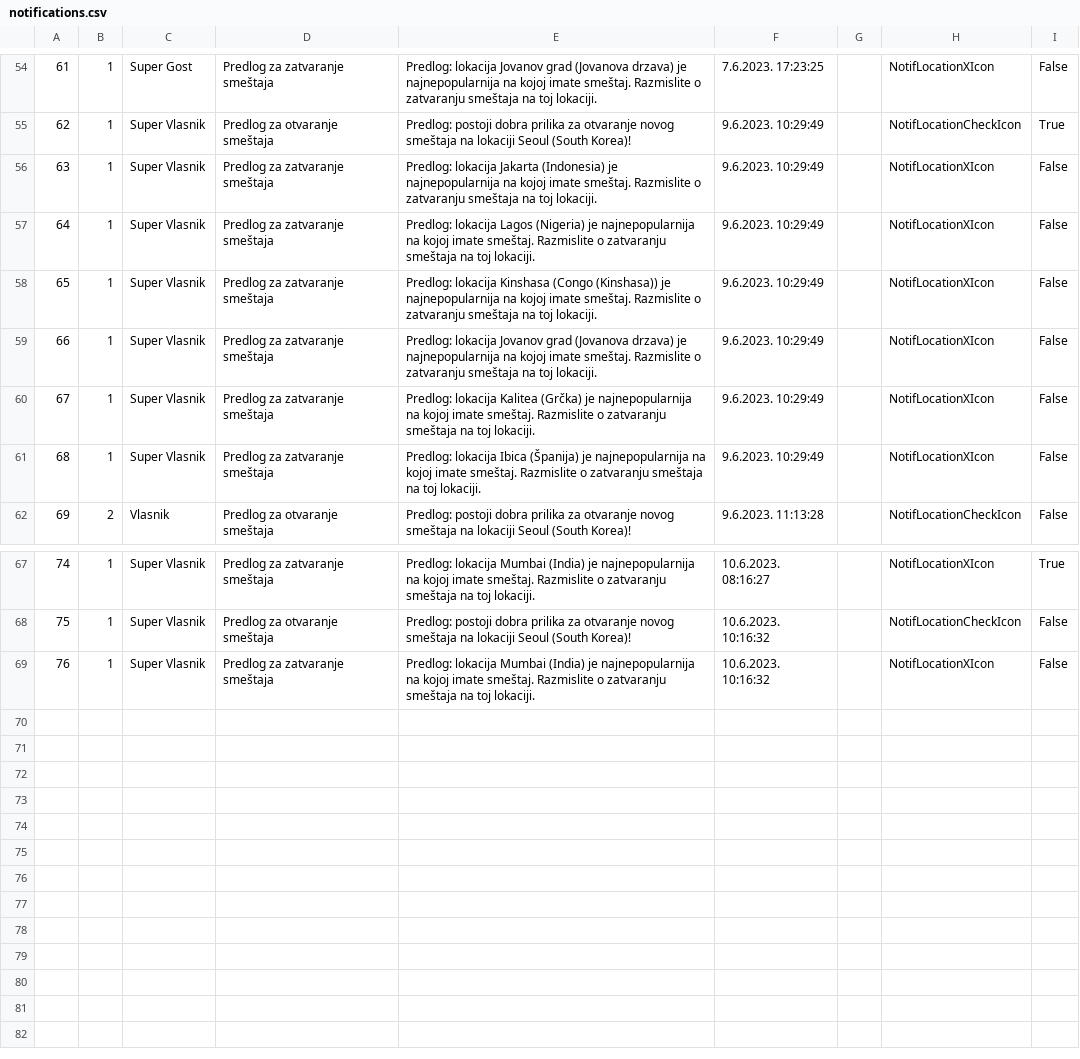
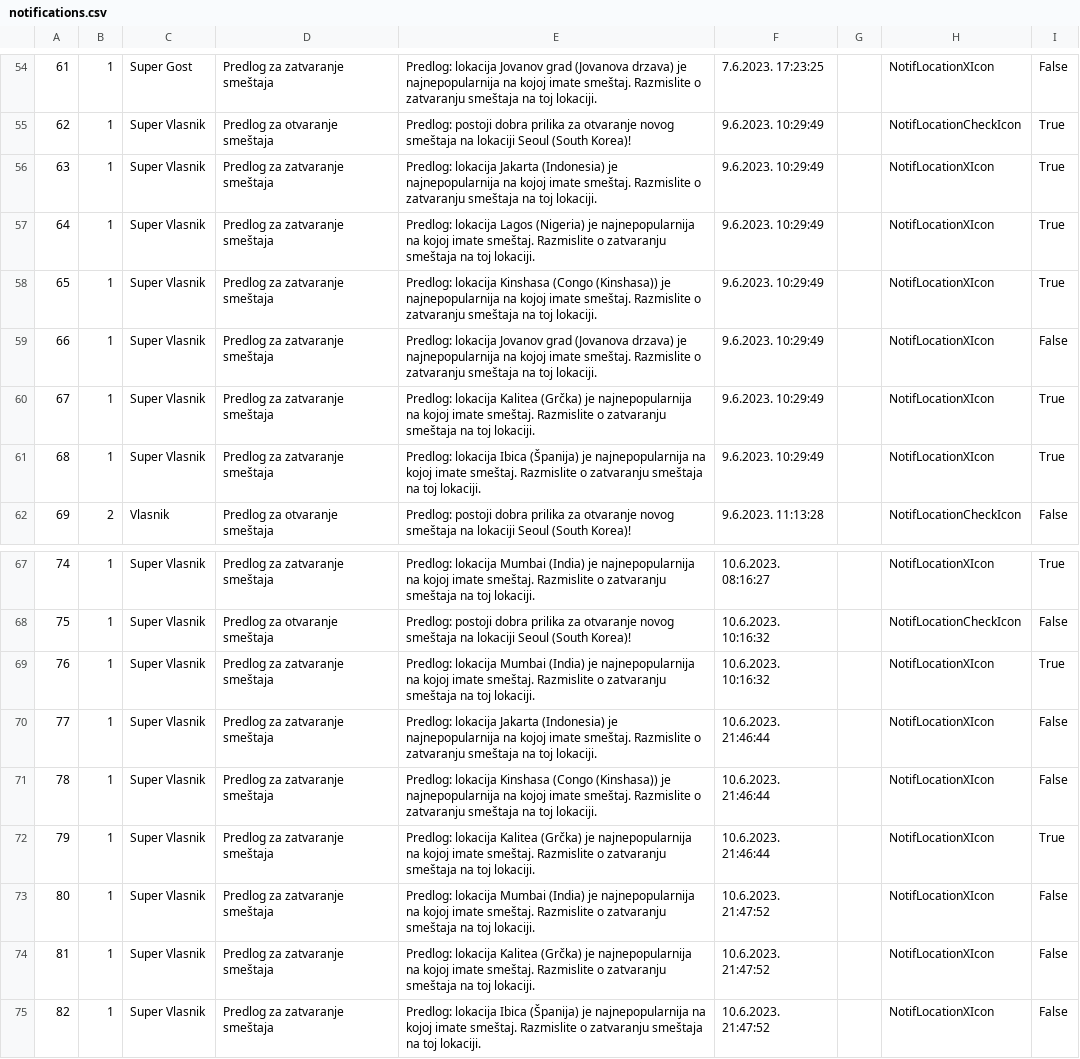
Before and after one commit to JovanDozic/sims-2023-group-4-team-A, a CSV file: sims-2023-group-4-team-A/SIMSProject/Resources/Data/notifications.csv, drawn as a sheet; only a part is shown, gaps mark what is left out; addresses are those after the commit; the diff names each change by its address in the sheet, - before the commit and + after, or states it on an @@ line.

```diff
--- a/sims-2023-group-4-team-A/SIMSProject/Resources/Data/notifications.csv
+++ b/sims-2023-group-4-team-A/SIMSProject/Resources/Data/notifications.csv
-I56:I58: False
+I56:I58: True
-I60:I61: False
+I60:I61: True
+row 69: 76 | 1 | Super Vlasnik | Predlog za zatvaranje smeštaja | Predlog: lokacija Mumbai (India) je najnepopularnija na kojoj imate smeštaj. Razmislite o zatvaranju smeštaja na toj lokaciji. | 10.6.2023. 10:16:32 |  | NotifLocationXIcon | True
+row 70: 77 | 1 | Super Vlasnik | Predlog za zatvaranje smeštaja | Predlog: lokacija Jakarta (Indonesia) je najnepopularnija na kojoj imate smeštaj. Razmislite o zatvaranju smeštaja na toj lokaciji. | 10.6.2023. 21:46:44 |  | NotifLocationXIcon | False
+row 71: 78 | 1 | Super Vlasnik | Predlog za zatvaranje smeštaja | Predlog: lokacija Kinshasa (Congo (Kinshasa)) je najnepopularnija na kojoj imate smeštaj. Razmislite o zatvaranju smeštaja na toj lokaciji. | 10.6.2023. 21:46:44 |  | NotifLocationXIcon | False
+row 72: 79 | 1 | Super Vlasnik | Predlog za zatvaranje smeštaja | Predlog: lokacija Kalitea (Grčka) je najnepopularnija na kojoj imate smeštaj. Razmislite o zatvaranju smeštaja na toj lokaciji. | 10.6.2023. 21:46:44 |  | NotifLocationXIcon | True
@@ column A renumbered in row 73 @@
-F73: 10.6.2023. 10:16:32
+F73: 10.6.2023. 21:47:52
+row 74: 81 | 1 | Super Vlasnik | Predlog za zatvaranje smeštaja | Predlog: lokacija Kalitea (Grčka) je najnepopularnija na kojoj imate smeštaj. Razmislite o zatvaranju smeštaja na toj lokaciji. | 10.6.2023. 21:47:52 |  | NotifLocationXIcon | False
+row 75: 82 | 1 | Super Vlasnik | Predlog za zatvaranje smeštaja | Predlog: lokacija Ibica (Španija) je najnepopularnija na kojoj imate smeštaj. Razmislite o zatvaranju smeštaja na toj lokaciji. | 10.6.2023. 21:47:52 |  | NotifLocationXIcon | False
```
Also changed, not shown: 28 other files.
